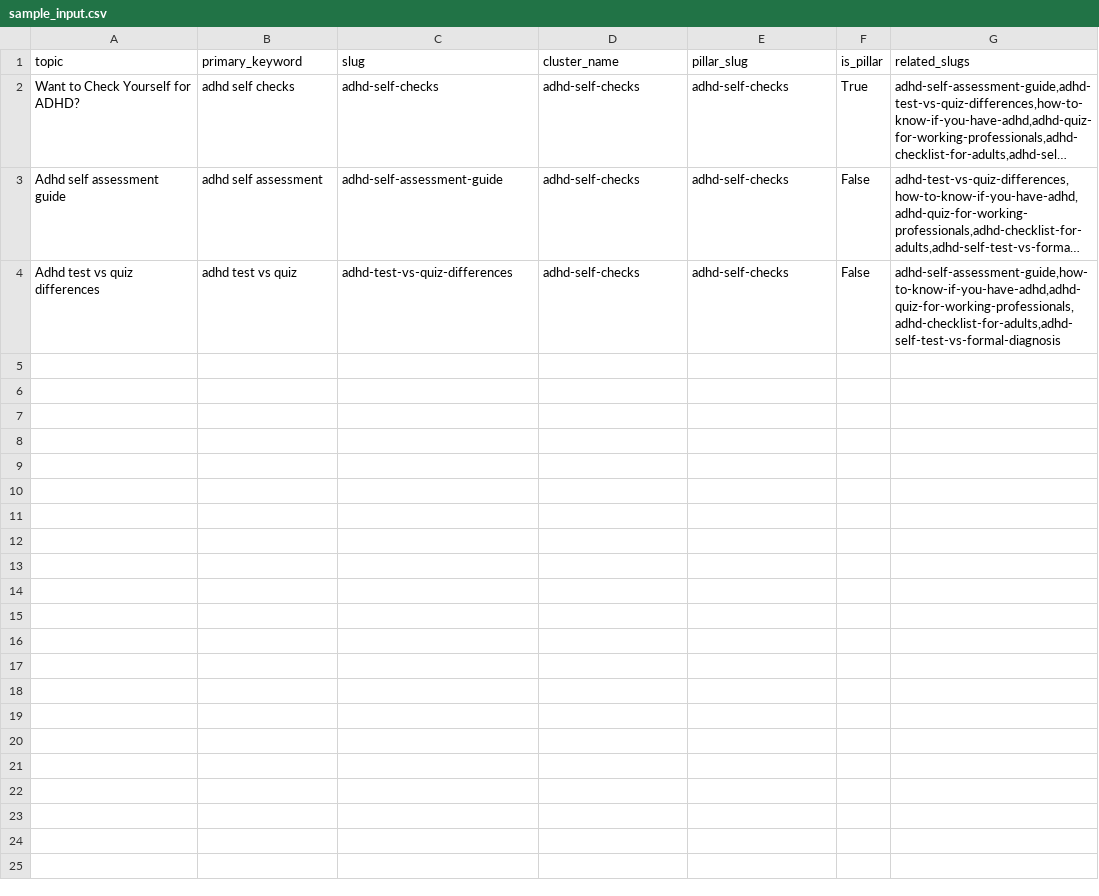
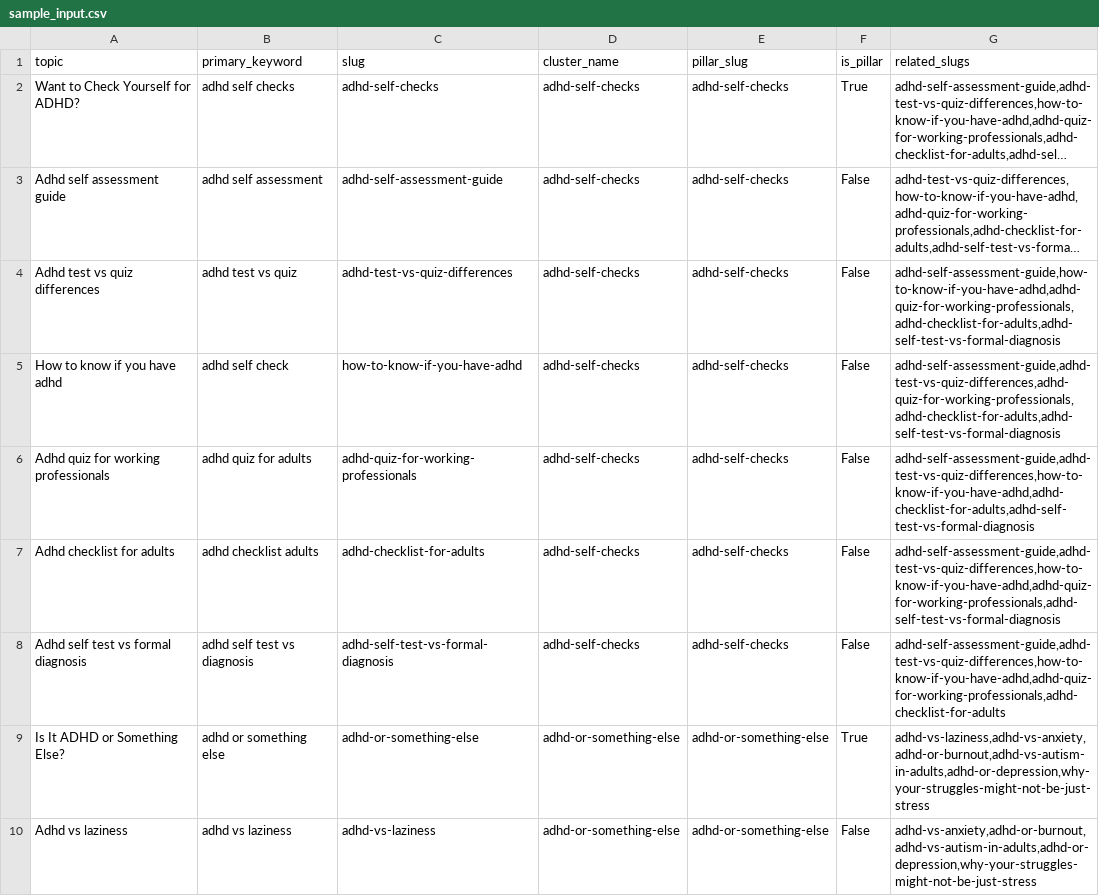
Before and after one commit to madan-quirkylabs/quirkylabs_blog, a CSV file: blog_generator/input/sample_input.csv, drawn as a sheet; only a part is shown; long unchanged cells end in …; the diff covers the shown part only; the diff names each change by its address in the sheet, - before the commit and + after, or states it on an @@ line.

Commit message:
Better changes to the blogs

```diff
--- a/blog_generator/input/sample_input.csv
+++ b/blog_generator/input/sample_input.csv
+row 5: How to know if you have adhd | adhd self check | how-to-know-if-you-have-adhd | adhd-self-checks | adhd-self-checks | False | adhd-self-assessment-guide,adhd-test-vs-quiz-differences,adhd-quiz-for-working-professionals,adhd-checklist-for-adults,adhd-self-test-vs-formal-diagnosis
+row 6: Adhd quiz for working professionals | adhd quiz for adults | adhd-quiz-for-working-professionals | adhd-self-checks | adhd-self-checks | False | adhd-self-assessment-guide,adhd-test-vs-quiz-differences,how-to-know-if-you-have-adhd,adhd-checklist-for-adults,adhd-self-test-vs-formal-diagnosis
+row 7: Adhd checklist for adults | adhd checklist adults | adhd-checklist-for-adults | adhd-self-checks | adhd-self-checks | False | adhd-self-assessment-guide,adhd-test-vs-quiz-differences,how-to-know-if-you-have-adhd,adhd-quiz-for-working-professionals,adhd-self-test-vs-formal-diagnosis
+row 8: Adhd self test vs formal diagnosis | adhd self test vs diagnosis | adhd-self-test-vs-formal-diagnosis | adhd-self-checks | adhd-self-checks | False | adhd-self-assessment-guide,adhd-test-vs-quiz-differences,how-to-know-if-you-have-adhd,adhd-quiz-for-working-professionals,adhd-checklist-for-adults
+row 9: Is It ADHD or Something Else? | adhd or something else | adhd-or-something-else | adhd-or-something-else | adhd-or-something-else | True | adhd-vs-laziness,adhd-vs-anxiety,adhd-or-burnout,adhd-vs-autism-in-adults,adhd-or-depression,why-your-struggles-might-not-be-just-stress
+row 10: Adhd vs laziness | adhd vs laziness | adhd-vs-laziness | adhd-or-something-else | adhd-or-something-else | False | adhd-vs-anxiety,adhd-or-burnout,adhd-vs-autism-in-adults,adhd-or-depression,why-your-struggles-might-not-be-just-stress
```
Also changed, not shown: 5 added rows elsewhere in this file, 1 other file.
